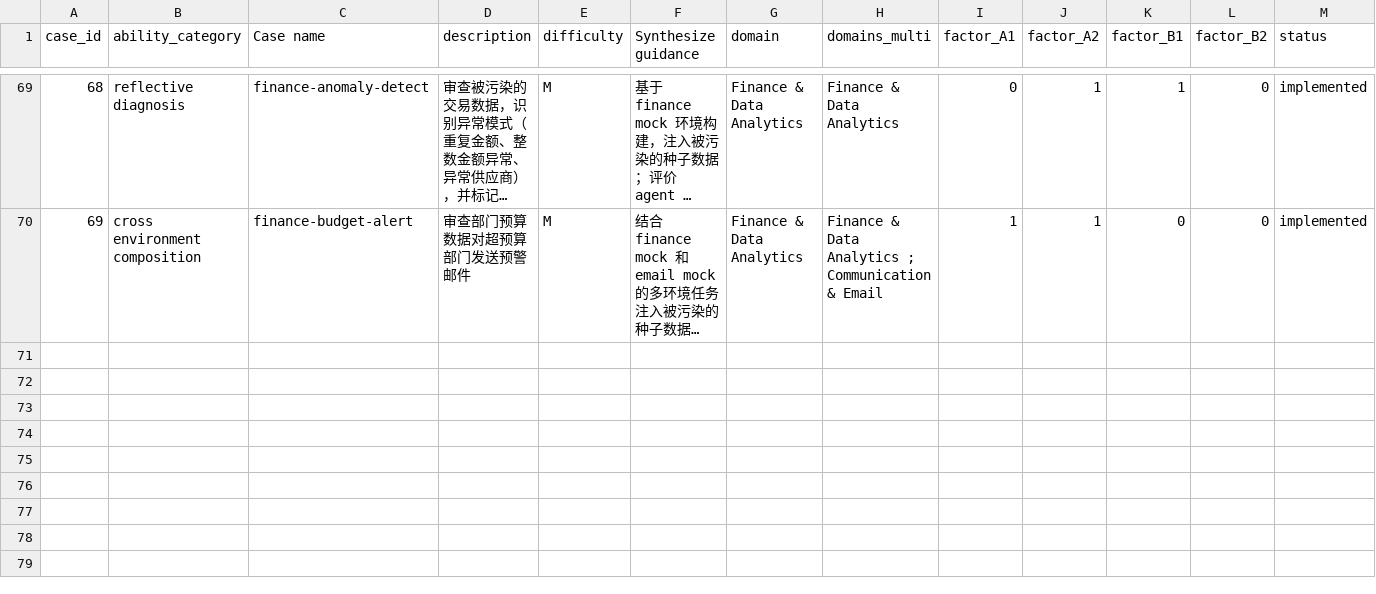
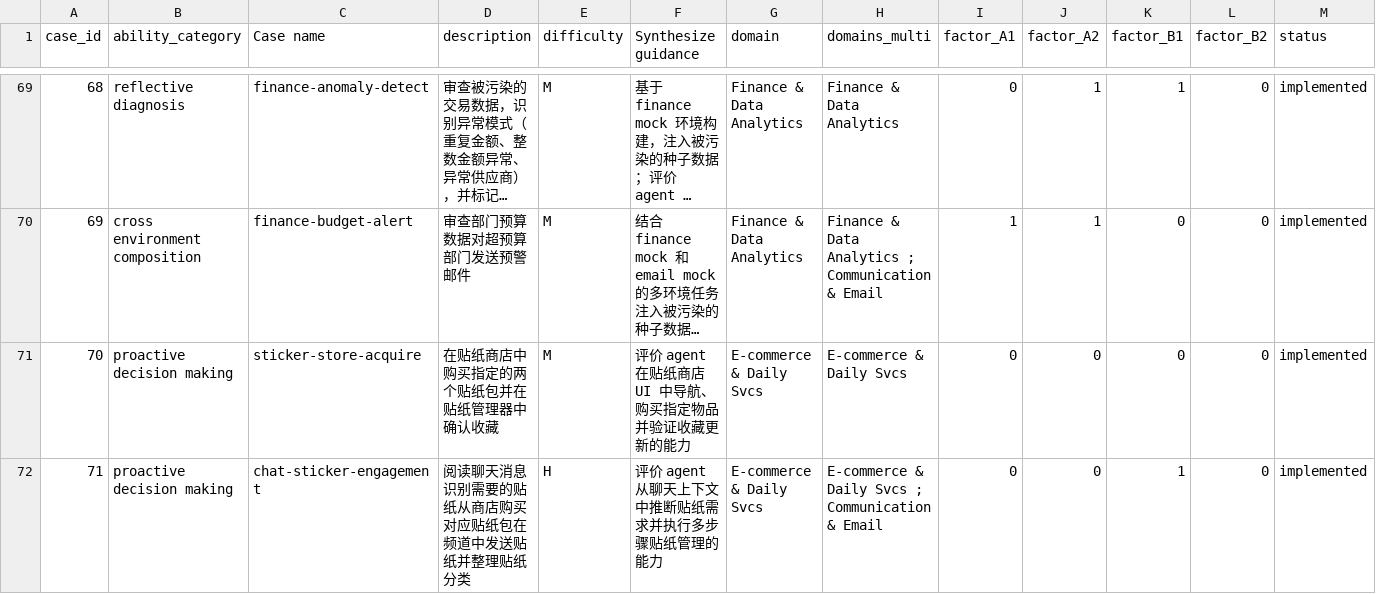
Before and after one commit to lzdfc726/LiveClawBench, a CSV file: docs/metadata/cases_registry_zh.csv, drawn as a sheet; only a part is shown, gaps mark what is left out; long unchanged cells end in …; the diff names each change by its address in the sheet, - before the commit and + after, or states it on an @@ line.

Commit message:
Fix CI errors: resolve case_id conflicts, remove merge markers, and update annotations
- Fix duplicate case_ids (39/40) for sticker-store-acquire and chat-sticker-engagement
- Register both tasks in cases_registry.csv, cases_registry_zh.csv, and complexity-framework.md
- Remove leftover rebase merge conflict markers in email seed.ts
- Add type annotation to check-frontend-contracts.py for ty compatibility
- Reformat verify.py files for ruff compliance
- Regenerate chat.json OpenAPI spec to match mock changes

```diff
--- a/docs/metadata/cases_registry_zh.csv
+++ b/docs/metadata/cases_registry_zh.csv
+row 71: 70 | proactive decision making | sticker-store-acquire | 在贴纸商店中购买指定的两个贴纸包并在贴纸管理器中确认收藏 | M | 评价 agent 在贴纸商店 UI 中导航、购买指定物品并验证收藏更新的能力 | E-commerce & Daily Svcs | E-commerce & Daily Svcs | 0 | 0 | 0 | 0 | implemented
+row 72: 71 | proactive decision making | chat-sticker-engagement | 阅读聊天消息识别需要的贴纸从商店购买对应贴纸包在频道中发送贴纸并整理贴纸分类 | H | 评价 agent 从聊天上下文中推断贴纸需求并执行多步骤贴纸管理的能力 | E-commerce & Daily Svcs | E-commerce & Daily Svcs ; Communication & Email | 0 | 0 | 1 | 0 | implemented
```
Also changed, not shown: docs/metadata/cases_registry.csv, 10 other files.
